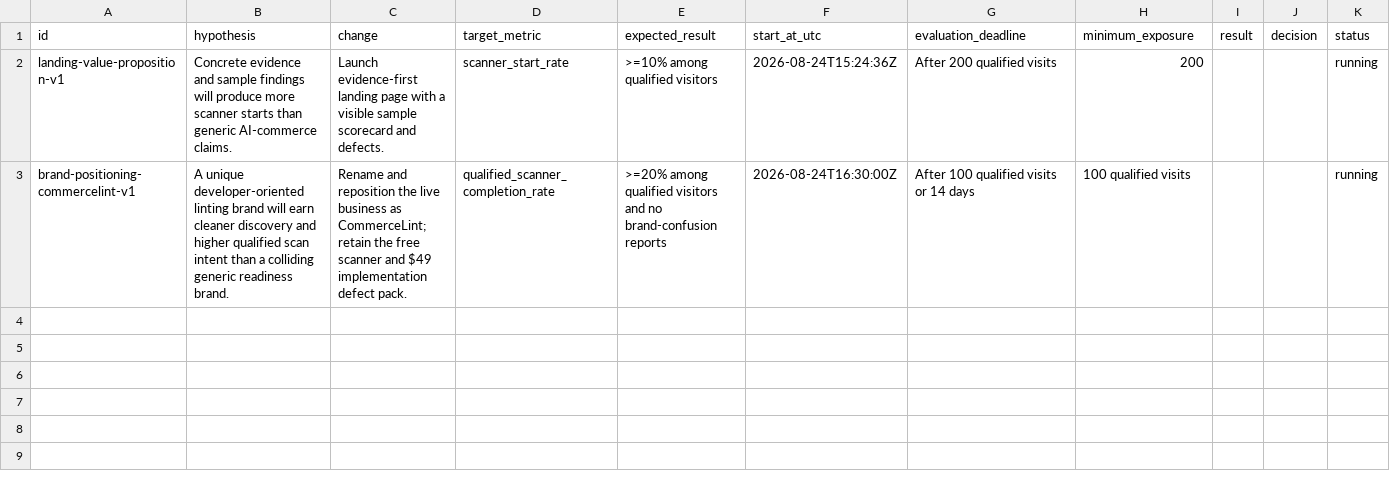
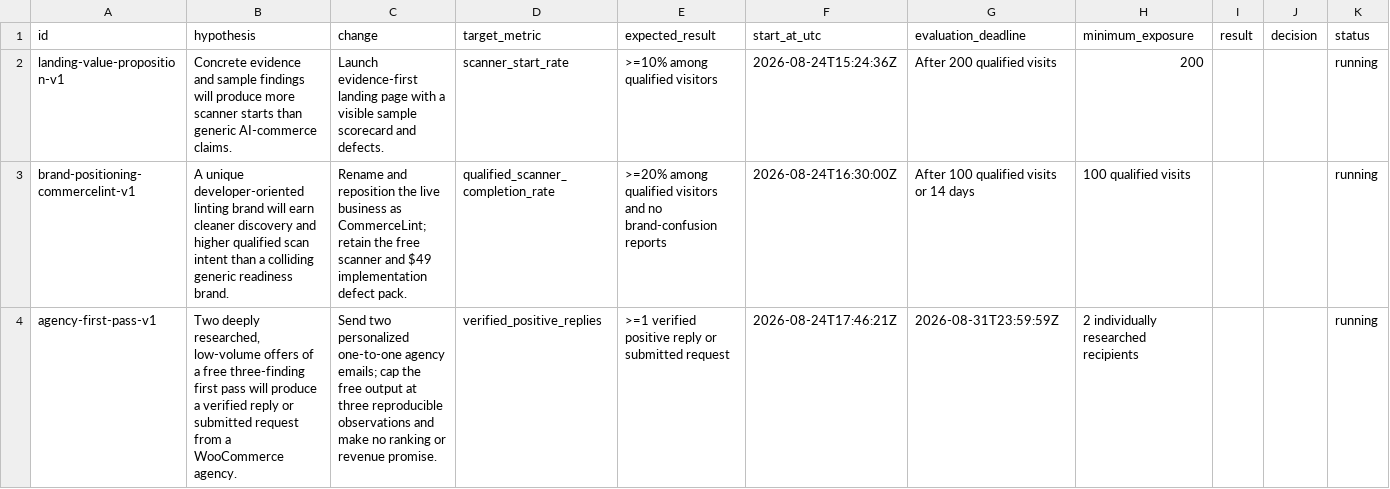
Before and after one commit to pri8771/autonomous_apps, a CSV file: EXPERIMENTS.csv, drawn as a sheet.

Commit message:
Record agency-first acquisition experiment

```diff
--- a/EXPERIMENTS.csv
+++ b/EXPERIMENTS.csv
@@ -3 +3,2 @@ landing-value-proposition-v1,Concrete evidence and sample findings will produce
 brand-positioning-commercelint-v1,A unique developer-oriented linting brand will earn cleaner discovery and higher qualified scan intent than a colliding generic readiness brand.,Rename and reposition the live business as CommerceLint; retain the free scanner and $49 implementation defect pack.,qualified_scanner_completion_rate,>=20% among qualified visitors and no brand-confusion reports,2026-08-24T16:30:00Z,After 100 qualified visits or 14 days,100 qualified visits,,,running
+agency-first-pass-v1,"Two deeply researched, low-volume offers of a free three-finding first pass will produce a verified reply or submitted request from a WooCommerce agency.","Send two personalized one-to-one agency emails; cap the free output at three reproducible observations and make no ranking or revenue promise.",verified_positive_replies,">=1 verified positive reply or submitted request",2026-08-24T17:46:21Z,2026-08-31T23:59:59Z,2 individually researched recipients,,,running
```
